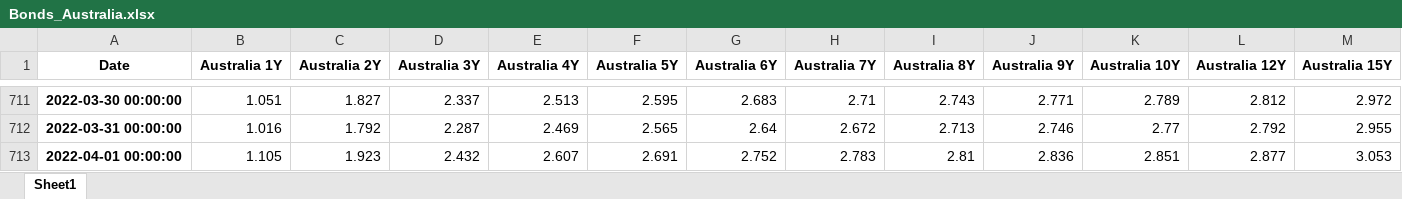
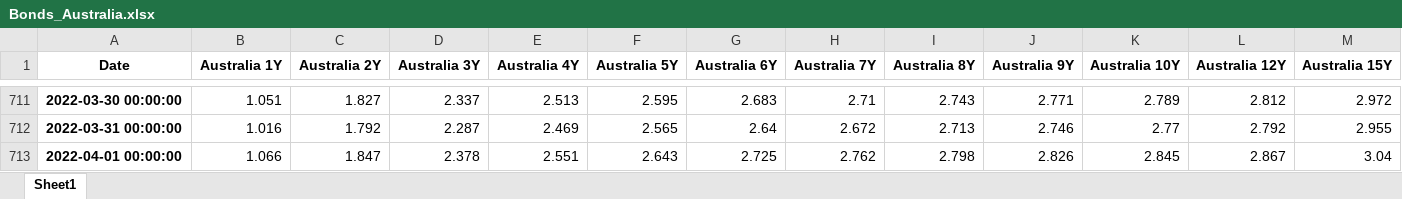
Before and after one commit to cober-data/curvature_database, an Excel workbook: Bonds_Australia.xlsx, sheet Sheet1, drawn as a sheet; only a part is shown, gaps mark what is left out; values as stored, in another font and other column widths than the file's, no borders; the diff covers the shown part only; the diff names each change by its address in the sheet, - before the commit and + after, or states it on an @@ line.

```diff
--- a/Bonds_Australia.xlsx (sheet Sheet1)
+++ b/Bonds_Australia.xlsx (sheet Sheet1)
-B713 (Australia 1Y): 1.105
+B713 (Australia 1Y): 1.066
-C713 (Australia 2Y): 1.923
+C713 (Australia 2Y): 1.847
-D713 (Australia 3Y): 2.432
+D713 (Australia 3Y): 2.378
-E713 (Australia 4Y): 2.607
+E713 (Australia 4Y): 2.551
-F713 (Australia 5Y): 2.691
+F713 (Australia 5Y): 2.643
-G713 (Australia 6Y): 2.752
+G713 (Australia 6Y): 2.725
-H713 (Australia 7Y): 2.783
+H713 (Australia 7Y): 2.762
-I713 (Australia 8Y): 2.81
+I713 (Australia 8Y): 2.798
-J713 (Australia 9Y): 2.836
+J713 (Australia 9Y): 2.826
-K713 (Australia 10Y): 2.851
+K713 (Australia 10Y): 2.845
-L713 (Australia 12Y): 2.877
+L713 (Australia 12Y): 2.867
-M713 (Australia 15Y): 3.053
+M713 (Australia 15Y): 3.04
```
Also changed, not shown: 2 edited cells elsewhere in this sheet, Bonds_Egypt.xlsx, Bonds_France.xlsx, 39 other files.
